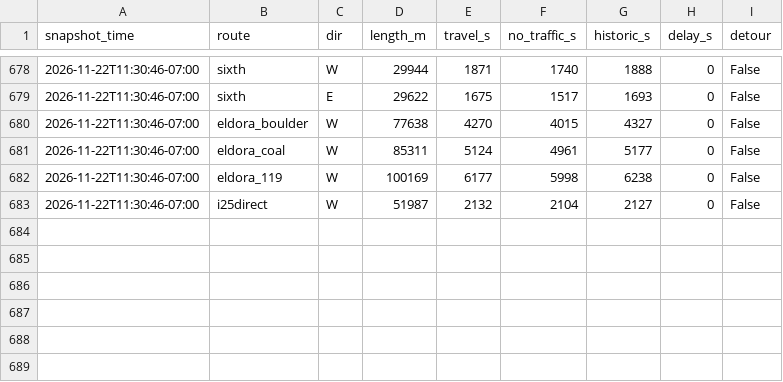
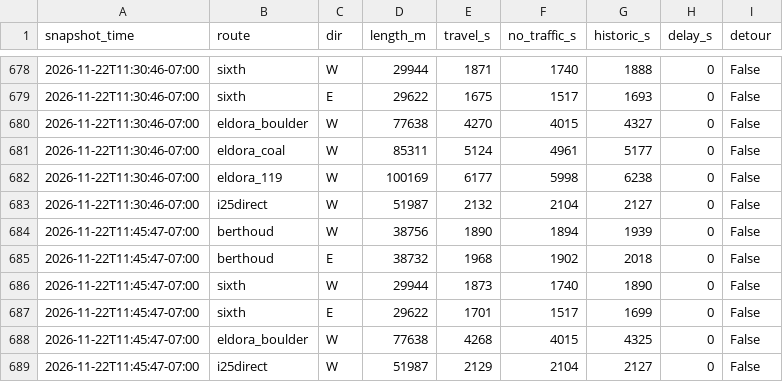
Before and after one commit to i70skibum/ski-logger, a CSV file: data/routes/2026-11.csv, drawn as a sheet; only a part is shown, gaps mark what is left out.

Commit message:
data 2026-11-22T18:46Z

```diff
--- a/data/routes/2026-11.csv
+++ b/data/routes/2026-11.csv
@@ -683 +683,7 @@ snapshot_time,route,dir,length_m,travel_s,no_traffic_s,historic_s,delay_s,detour
 2026-11-22T11:30:46-07:00,i25direct,W,51987,2132,2104,2127,0,False
+2026-11-22T11:45:47-07:00,berthoud,W,38756,1890,1894,1939,0,False
+2026-11-22T11:45:47-07:00,berthoud,E,38732,1968,1902,2018,0,False
+2026-11-22T11:45:47-07:00,sixth,W,29944,1873,1740,1890,0,False
+2026-11-22T11:45:47-07:00,sixth,E,29622,1701,1517,1699,0,False
+2026-11-22T11:45:47-07:00,eldora_boulder,W,77638,4268,4015,4325,0,False
+2026-11-22T11:45:47-07:00,i25direct,W,51987,2129,2104,2127,0,False
```
Also changed, not shown: data/plows/2026-11.csv, data/route_points/2026-11.csv, 5 other files.
